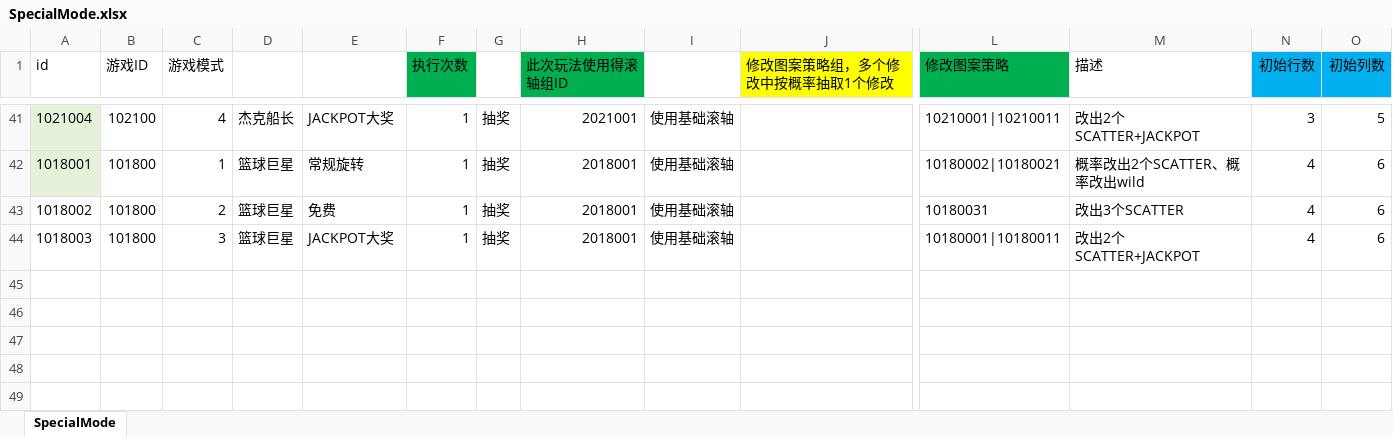
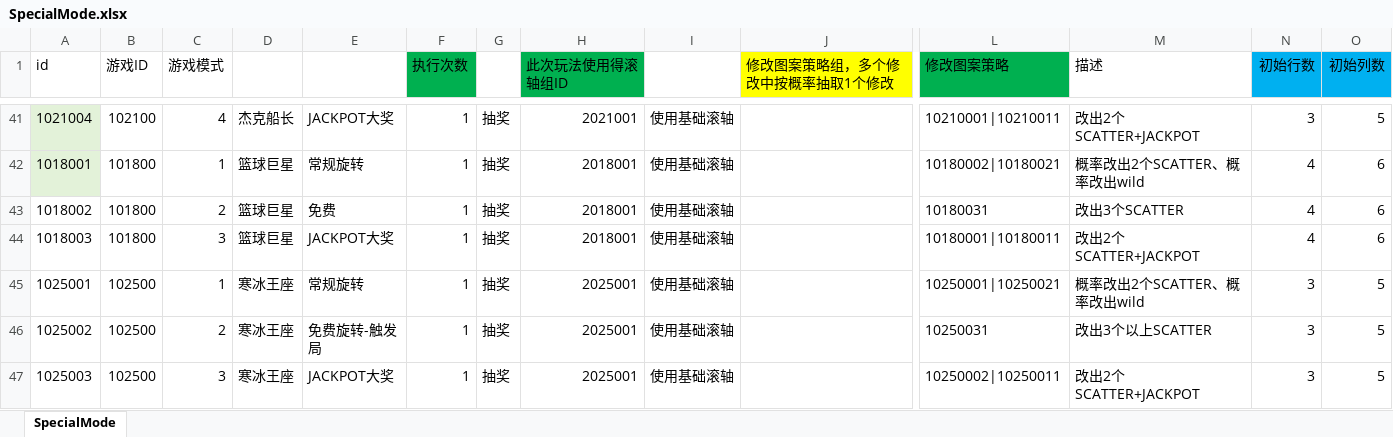
Before and after one commit to yanhailong/jjj_server, an Excel workbook: slots/resources/sample/SpecialMode.xlsx, sheet SpecialMode, drawn as a sheet; only a part is shown, gaps mark what is left out; values as stored, in another font and other column widths than the file's, no borders; conditional formats not drawn; rows hold the shown columns only; the diff names each change by its address in the sheet, - before the commit and + after, or states it on an @@ line.

```diff
--- a/slots/resources/sample/SpecialMode.xlsx (sheet SpecialMode)
+++ b/slots/resources/sample/SpecialMode.xlsx (sheet SpecialMode)
+row 45: 1025001 | 102500 | 1 | 寒冰王座 | 常规旋转 | 1 | 抽奖 | 2025001 | 使用基础滚轴 |  | 10250001|10250021 | 概率改出2个SCATTER、概率改出wild | 3 | 5
+row 46: 1025002 | 102500 | 2 | 寒冰王座 | 免费旋转-触发局 | 1 | 抽奖 | 2025001 | 使用基础滚轴 |  | 10250031 | 改出3个以上SCATTER | 3 | 5
+row 47: 1025003 | 102500 | 3 | 寒冰王座 | JACKPOT大奖 | 1 | 抽奖 | 2025001 | 使用基础滚轴 |  | 10250002|10250011 | 改出2个SCATTER+JACKPOT | 3 | 5
```
Also changed, not shown: hall/resources/sample/Item.xlsx, poker/resources/sample/Item.xlsx, 28 other files.
